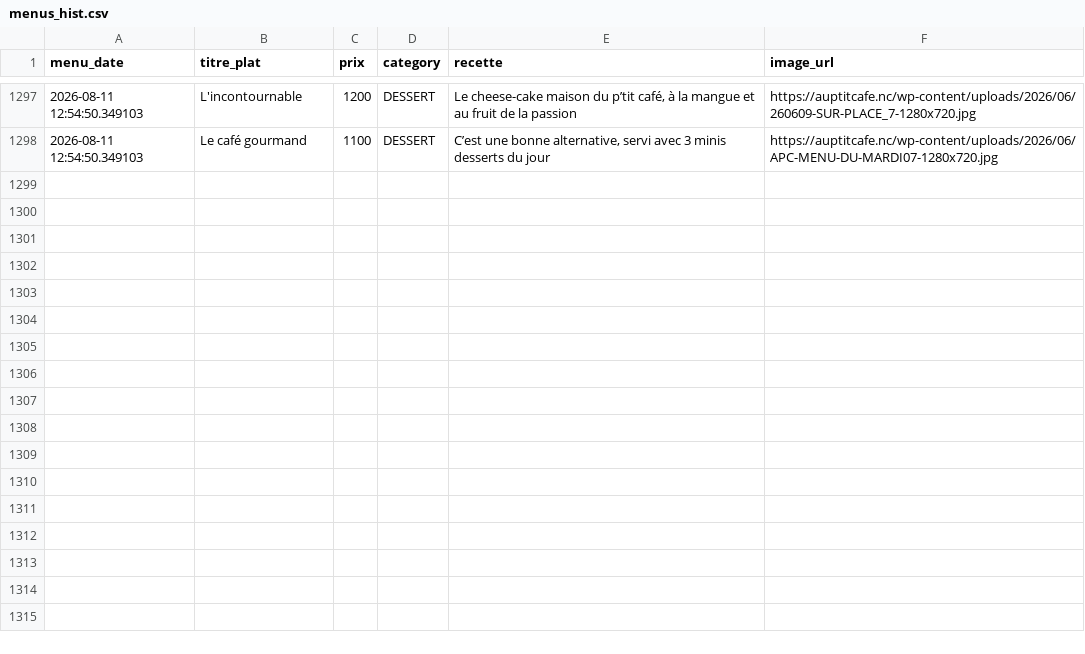
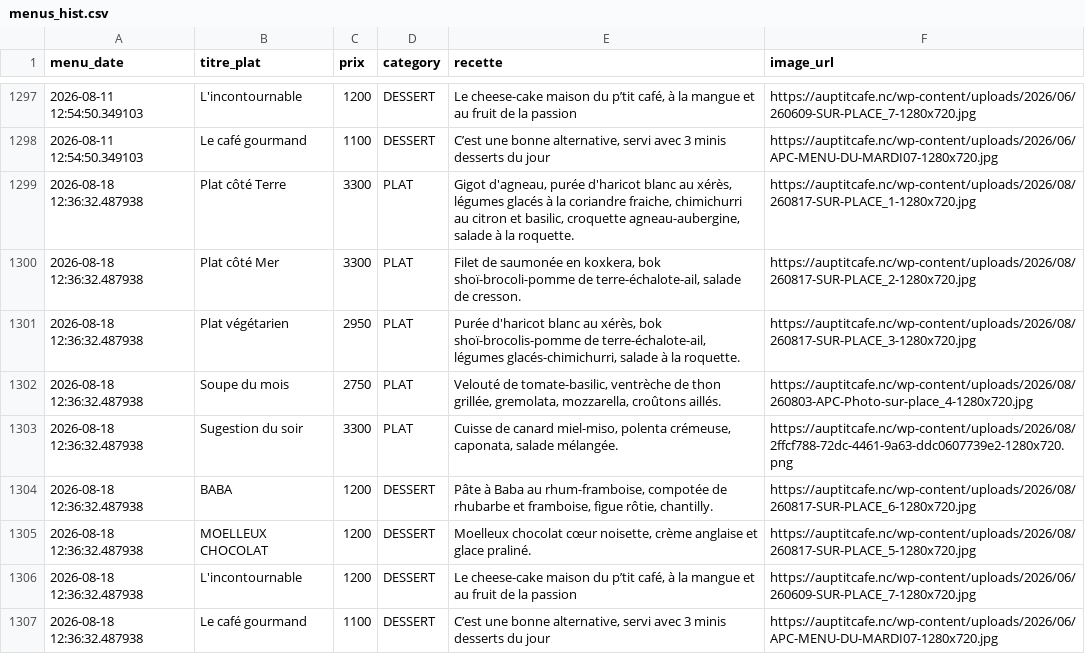
Before and after one commit to adriens/auptitcafe-data, a CSV file: data/menus_hist.csv, drawn as a sheet; only a part is shown, gaps mark what is left out; the diff names each change by its address in the sheet, - before the commit and + after, or states it on an @@ line.

Commit message:
🔁 Daily snapshot des menus 📜, cf #1

```diff
--- a/data/menus_hist.csv
+++ b/data/menus_hist.csv
+row 1299: 2026-08-18 12:36:32.487938 | Plat côté Terre | 3300 | PLAT | Gigot d'agneau, purée d'haricot blanc au xérès, légumes glacés à la coriandre fraiche, chimichurri au citron et basilic, croquette agneau-aubergine, salade à la roquette. | https://auptitcafe.nc/wp-content/uploads/2026/08/260817-SUR-PLACE_1-1280x720.jpg
+row 1300: 2026-08-18 12:36:32.487938 | Plat côté Mer | 3300 | PLAT | Filet de saumonée en koxkera, bok shoï-brocoli-pomme de terre-échalote-ail, salade de cresson. | https://auptitcafe.nc/wp-content/uploads/2026/08/260817-SUR-PLACE_2-1280x720.jpg
+row 1301: 2026-08-18 12:36:32.487938 | Plat végétarien | 2950 | PLAT | Purée d'haricot blanc au xérès, bok shoï-brocolis-pomme de terre-échalote-ail, légumes glacés-chimichurri, salade à la roquette. | https://auptitcafe.nc/wp-content/uploads/2026/08/260817-SUR-PLACE_3-1280x720.jpg
+row 1302: 2026-08-18 12:36:32.487938 | Soupe du mois | 2750 | PLAT | Velouté de tomate-basilic, ventrèche de thon grillée, gremolata, mozzarella, croûtons aillés. | https://auptitcafe.nc/wp-content/uploads/2026/08/260803-APC-Photo-sur-place_4-1280x720.jpg
+row 1303: 2026-08-18 12:36:32.487938 | Sugestion du soir | 3300 | PLAT | Cuisse de canard miel-miso, polenta crémeuse, caponata, salade mélangée. | https://auptitcafe.nc/wp-content/uploads/2026/08/2ffcf788-72dc-4461-9a63-ddc0607739e2-1280x720.png
+row 1304: 2026-08-18 12:36:32.487938 | BABA | 1200 | DESSERT | Pâte à Baba au rhum-framboise, compotée de rhubarbe et framboise, figue rôtie, chantilly. | https://auptitcafe.nc/wp-content/uploads/2026/08/260817-SUR-PLACE_6-1280x720.jpg
+row 1305: 2026-08-18 12:36:32.487938 | MOELLEUX CHOCOLAT | 1200 | DESSERT | Moelleux chocolat cœur noisette, crème anglaise et glace praliné. | https://auptitcafe.nc/wp-content/uploads/2026/08/260817-SUR-PLACE_5-1280x720.jpg
+row 1306: 2026-08-18 12:36:32.487938 | L'incontournable | 1200 | DESSERT | Le cheese-cake maison du p’tit café, à la mangue et au fruit de la passion | https://auptitcafe.nc/wp-content/uploads/2026/06/260609-SUR-PLACE_7-1280x720.jpg
+row 1307: 2026-08-18 12:36:32.487938 | Le café gourmand | 1100 | DESSERT | C’est une bonne alternative, servi avec 3 minis desserts du jour | https://auptitcafe.nc/wp-content/uploads/2026/06/APC-MENU-DU-MARDI07-1280x720.jpg
```
Also changed, not shown: data/current_menus.csv, data/current_menus_headers.csv.
